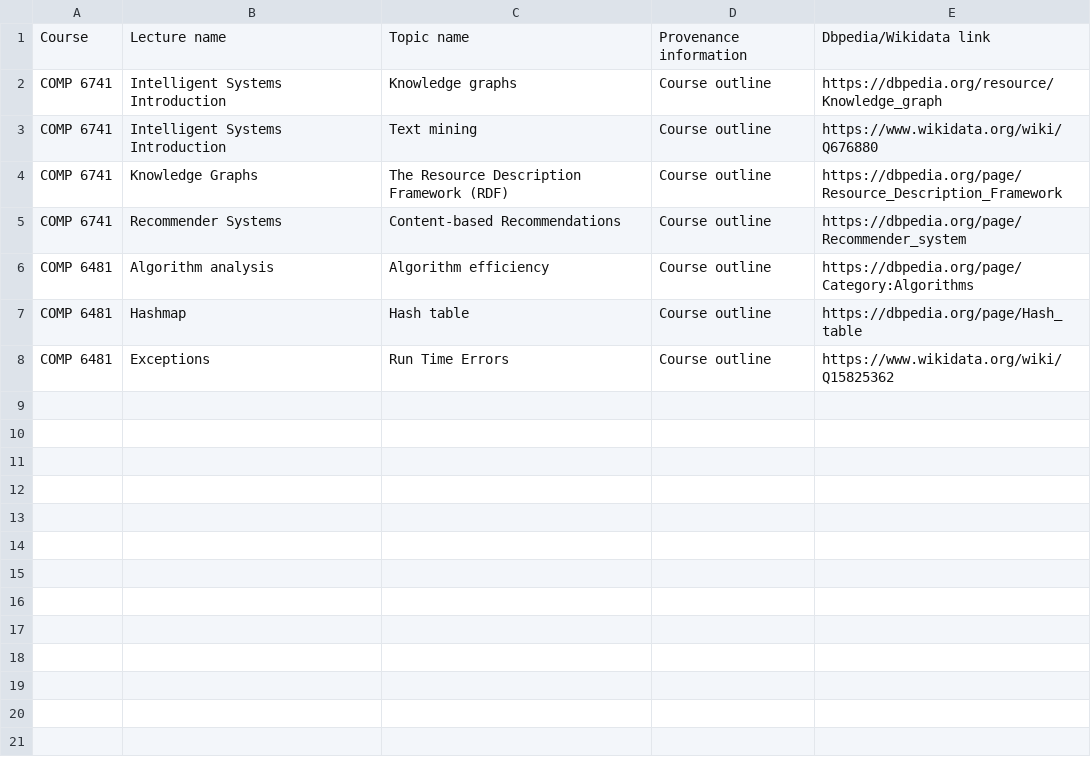
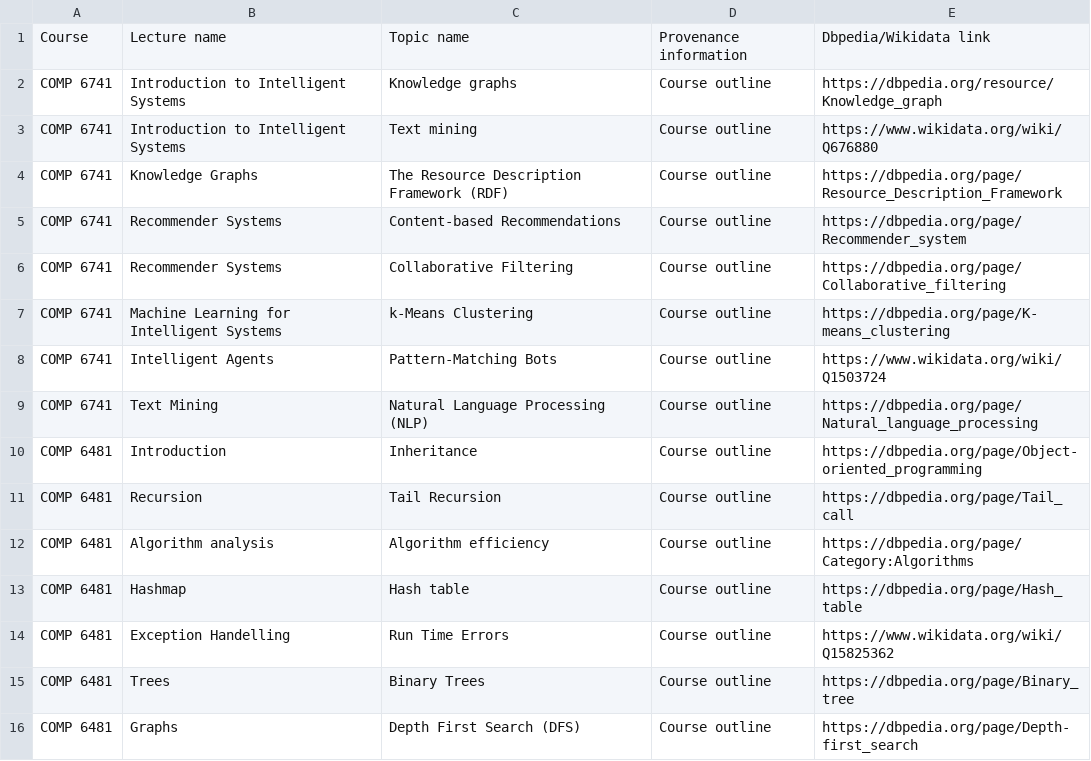
Before and after one commit to saurabhs679/Roboprof-Chatbot-COMP-6741-Project, a CSV file: Topic_information.csv, drawn as a sheet.

Commit message:
Updated Topic_information.csv
Populated Topic_information.csv with more data

```diff
--- a/Topic_information.csv
+++ b/Topic_information.csv
@@ -1,8 +1,16 @@
 Course,Lecture name,Topic name,Provenance information,Dbpedia/Wikidata link
-COMP 6741,Intelligent Systems Introduction,Knowledge graphs,Course outline,https://dbpedia.org/resource/Knowledge_graph
-COMP 6741,Intelligent Systems Introduction,Text mining,Course outline,https://www.wikidata.org/wiki/Q676880
+COMP 6741,Introduction to Intelligent Systems,Knowledge graphs,Course outline,https://dbpedia.org/resource/Knowledge_graph
+COMP 6741,Introduction to Intelligent Systems,Text mining,Course outline,https://www.wikidata.org/wiki/Q676880
 COMP 6741,Knowledge Graphs,The Resource Description Framework (RDF),Course outline,https://dbpedia.org/page/Resource_Description_Framework
 COMP 6741,Recommender Systems,Content-based Recommendations,Course outline,https://dbpedia.org/page/Recommender_system
+COMP 6741,Recommender Systems,Collaborative Filtering,Course outline,https://dbpedia.org/page/Collaborative_filtering
+COMP 6741,Machine Learning for Intelligent Systems,k-Means Clustering,Course outline,https://dbpedia.org/page/K-means_clustering
+COMP 6741,Intelligent Agents,Pattern-Matching Bots,Course outline,https://www.wikidata.org/wiki/Q1503724
+COMP 6741,Text Mining,Natural Language Processing (NLP),Course outline,https://dbpedia.org/page/Natural_language_processing
+COMP 6481,Introduction,Inheritance,Course outline,https://dbpedia.org/page/Object-oriented_programming
+COMP 6481,Recursion,Tail Recursion,Course outline,https://dbpedia.org/page/Tail_call
 COMP 6481,Algorithm analysis,Algorithm efficiency,Course outline,https://dbpedia.org/page/Category:Algorithms
 COMP 6481,Hashmap,Hash table,Course outline,https://dbpedia.org/page/Hash_table
-COMP 6481,Exceptions,Run Time Errors,Course outline,https://www.wikidata.org/wiki/Q15825362
+COMP 6481,Exception Handelling,Run Time Errors,Course outline,https://www.wikidata.org/wiki/Q15825362
+COMP 6481,Trees,Binary Trees,Course outline,https://dbpedia.org/page/Binary_tree
+COMP 6481,Graphs,Depth First Search (DFS),Course outline,https://dbpedia.org/page/Depth-first_search
```
Also changed, not shown: Lectures_information.csv, Student_information.csv.
